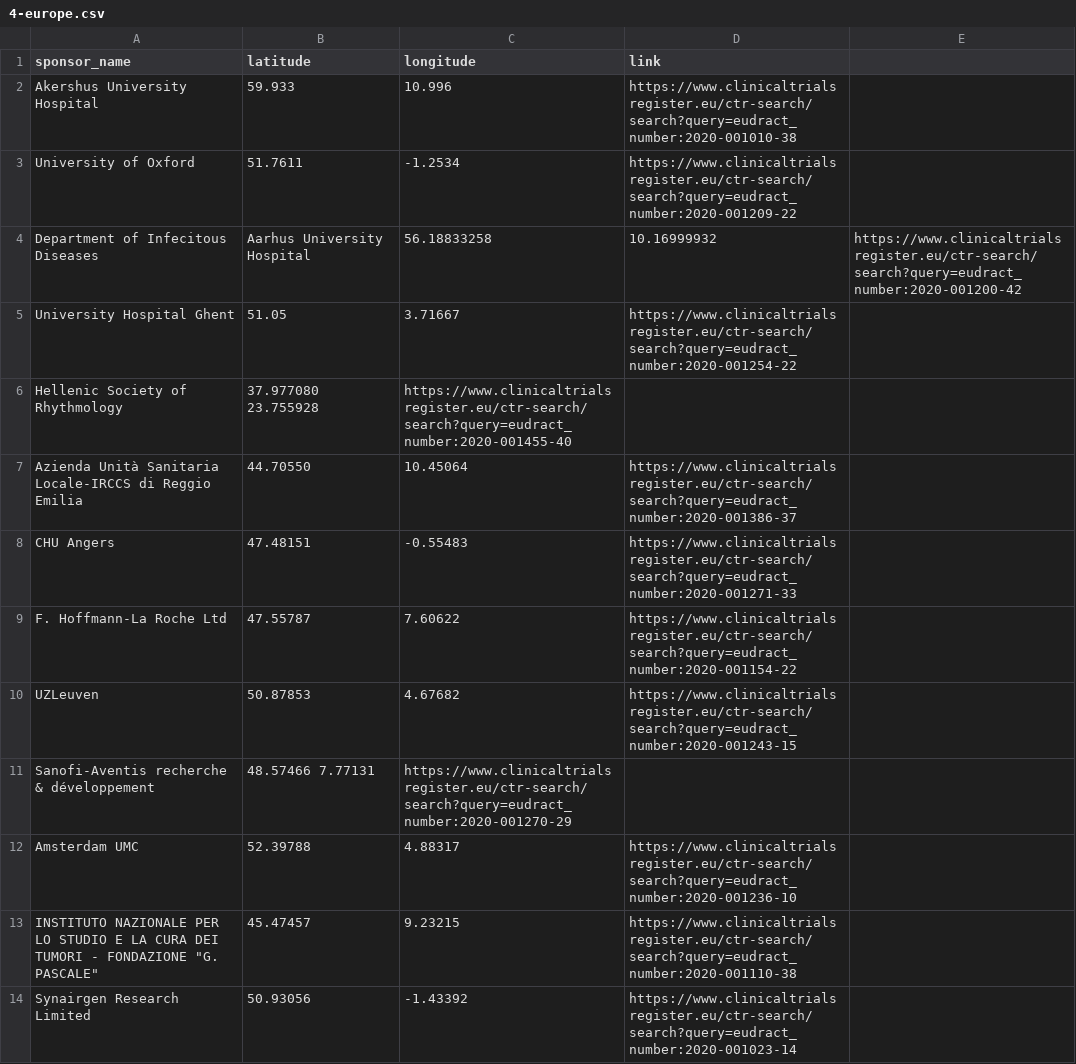
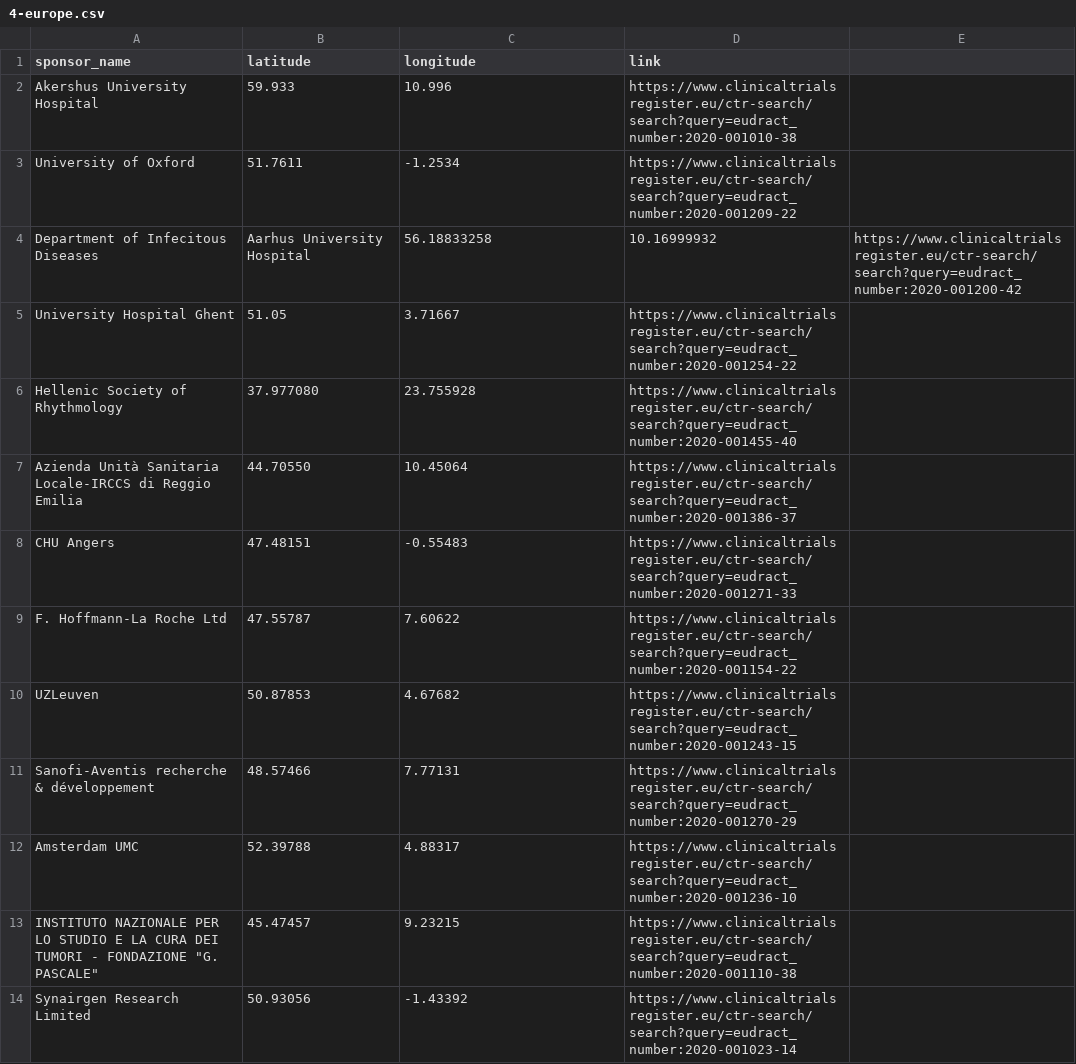
Before and after one commit to mehdibaha/covid-map, a CSV file: scripts/4-europe/4-europe.csv, drawn as a sheet; only a part is shown; the diff covers the shown part only.

```diff
--- a/scripts/4-europe/4-europe.csv
+++ b/scripts/4-europe/4-europe.csv
@@ -5,3 +5,3 @@ Department of Infecitous Diseases, Aarhus University Hospital,56.18833258,10.169
 University Hospital Ghent,51.05,3.71667,https://www.clinicaltrialsregister.eu/ctr-search/search?query=eudract_number:2020-001254-22
-Hellenic Society of Rhythmology,37.977080 23.755928,https://www.clinicaltrialsregister.eu/ctr-search/search?query=eudract_number:2020-001455-40
+Hellenic Society of Rhythmology,37.977080,23.755928,https://www.clinicaltrialsregister.eu/ctr-search/search?query=eudract_number:2020-001455-40
 Azienda Unità Sanitaria Locale-IRCCS di Reggio Emilia,44.70550,10.45064,https://www.clinicaltrialsregister.eu/ctr-search/search?query=eudract_number:2020-001386-37
@@ -10,3 +10,3 @@ F. Hoffmann-La Roche Ltd,47.55787,7.60622,https://www.clinicaltrialsregister.eu/
 UZLeuven,50.87853,4.67682,https://www.clinicaltrialsregister.eu/ctr-search/search?query=eudract_number:2020-001243-15
-Sanofi-Aventis recherche & développement,48.57466 7.77131,https://www.clinicaltrialsregister.eu/ctr-search/search?query=eudract_number:2020-001270-29
+Sanofi-Aventis recherche & développement,48.57466,7.77131,https://www.clinicaltrialsregister.eu/ctr-search/search?query=eudract_number:2020-001270-29
 Amsterdam UMC,52.39788,4.88317,https://www.clinicaltrialsregister.eu/ctr-search/search?query=eudract_number:2020-001236-10
```
Also changed, not shown: 12 edited cells elsewhere in this file, scripts/8-world/nurses.csv, scripts/8-world/physicians.csv, 24 other files.
